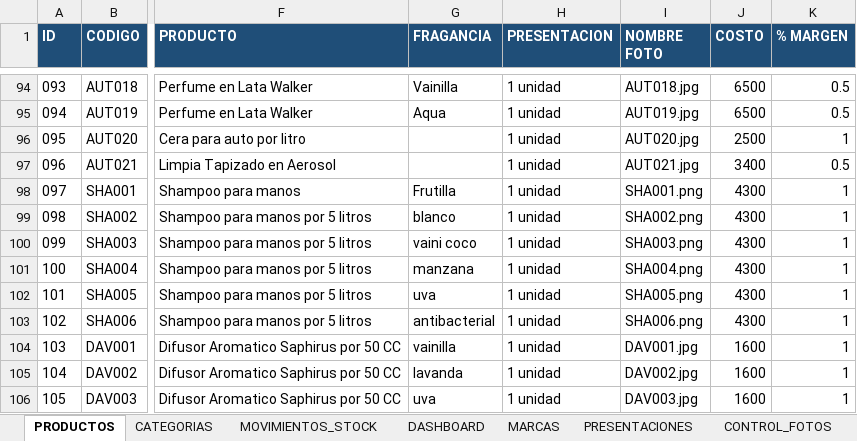
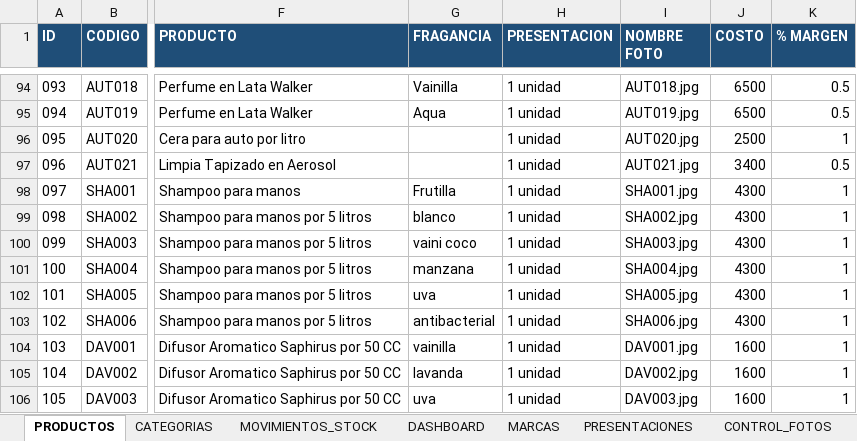
Before and after one commit to facundoguevara001/quimica-bethel, an Excel workbook: public/Plantilla_Quimica_Bethel_2.0.xlsx, sheet PRODUCTOS, drawn as a sheet; only a part is shown, gaps mark what is left out; values as stored, in another font and other column widths than the file's, no borders; conditional formats not drawn; the diff names each change by its address in the sheet, - before the commit and + after, or states it on an @@ line.

Commit message:
Actualización de productos

```diff
--- a/public/Plantilla_Quimica_Bethel_2.0.xlsx (sheet PRODUCTOS)
+++ b/public/Plantilla_Quimica_Bethel_2.0.xlsx (sheet PRODUCTOS)
-I98 (NOMBRE FOTO): SHA001.png
+I98 (NOMBRE FOTO): SHA001.jpg
-I99 (NOMBRE FOTO): SHA002.png
+I99 (NOMBRE FOTO): SHA002.jpg
-I100 (NOMBRE FOTO): SHA003.png
+I100 (NOMBRE FOTO): SHA003.jpg
-I101 (NOMBRE FOTO): SHA004.png
+I101 (NOMBRE FOTO): SHA004.jpg
-I102 (NOMBRE FOTO): SHA005.png
+I102 (NOMBRE FOTO): SHA005.jpg
-I103 (NOMBRE FOTO): SHA006.png
+I103 (NOMBRE FOTO): SHA006.jpg
```
Also changed, not shown: 6 other files.
